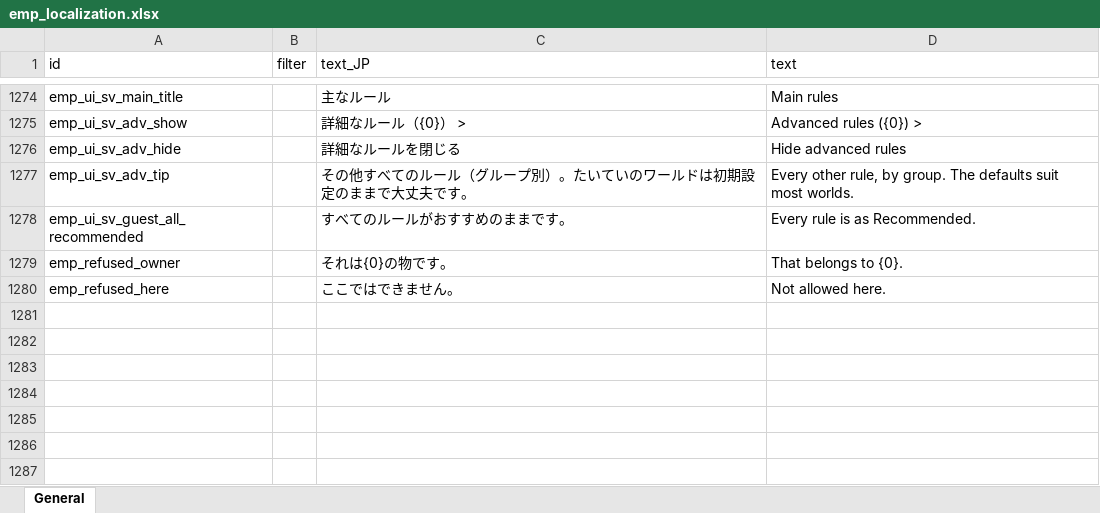
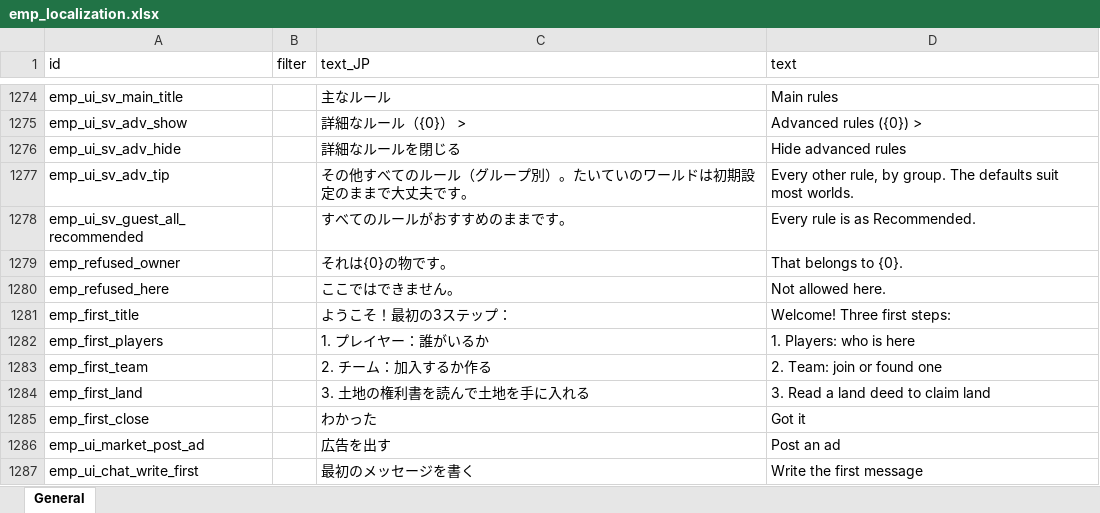
Before and after one commit to ElinTogether/ElinTogether, an Excel workbook: package/LangMod/EN/emp_localization.xlsx, sheet General, drawn as a sheet; only a part is shown, gaps mark what is left out; values as stored, in another font and other column widths than the file's, no borders; the diff names each change by its address in the sheet, - before the commit and + after, or states it on an @@ line.

```diff
--- a/package/LangMod/EN/emp_localization.xlsx (sheet General)
+++ b/package/LangMod/EN/emp_localization.xlsx (sheet General)
+row 1281: emp_first_title |  | ようこそ！最初の3ステップ： | Welcome! Three first steps:
+row 1282: emp_first_players |  | 1. プレイヤー：誰がいるか | 1. Players: who is here
+row 1283: emp_first_team |  | 2. チーム：加入するか作る | 2. Team: join or found one
+row 1284: emp_first_land |  | 3. 土地の権利書を読んで土地を手に入れる | 3. Read a land deed to claim land
+row 1285: emp_first_close |  | わかった | Got it
+row 1286: emp_ui_market_post_ad |  | 広告を出す | Post an ad
+row 1287: emp_ui_chat_write_first |  | 最初のメッセージを書く | Write the first message
```
Also changed, not shown: 4 other files.
